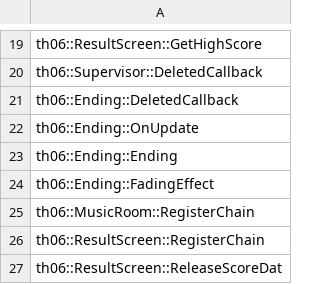
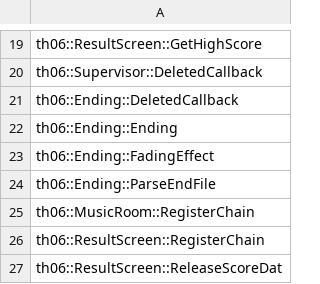
Before and after one commit to happyhavoc/th06, a CSV file: config/stubbed.csv, drawn as a sheet; only a part is shown, gaps mark what is left out.

```diff
--- a/config/stubbed.csv
+++ b/config/stubbed.csv
@@ -21,5 +21,5 @@ th06::Supervisor::DeletedCallback
 th06::Ending::DeletedCallback
-th06::Ending::OnUpdate
 th06::Ending::Ending
 th06::Ending::FadingEffect
+th06::Ending::ParseEndFile
 th06::MusicRoom::RegisterChain
```
Also changed, not shown: config/implemented.csv, 2 other files.
